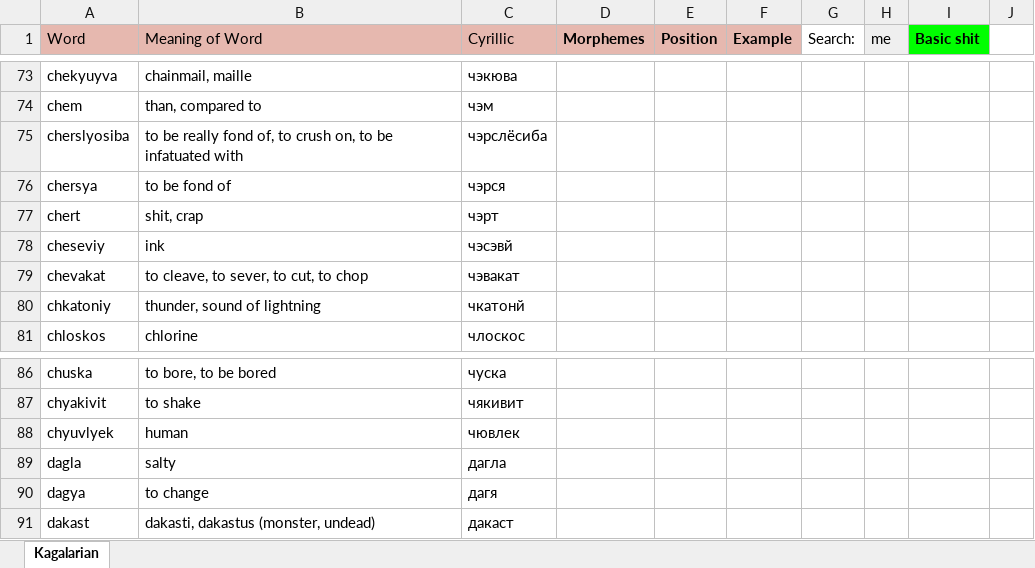
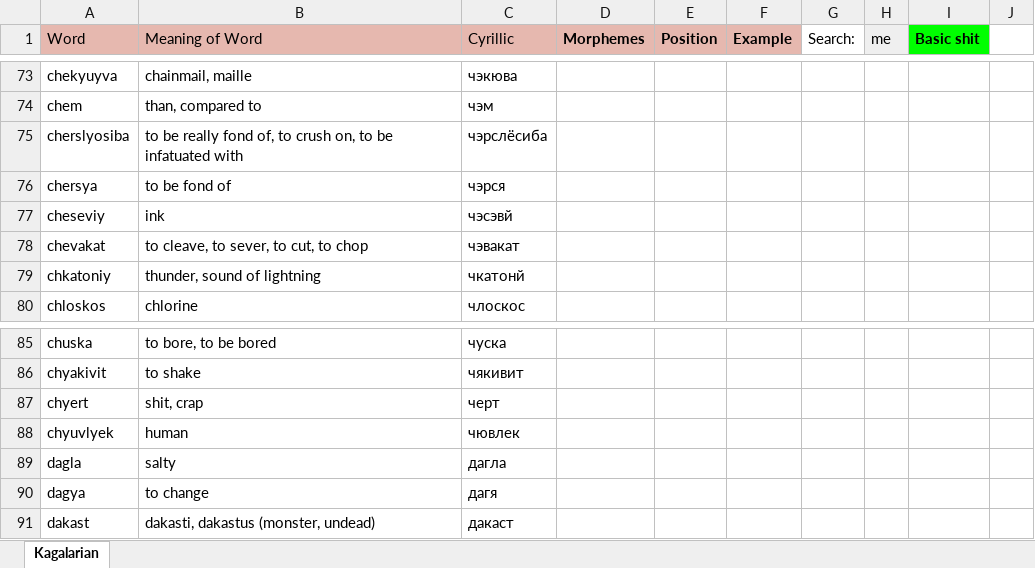
Before and after one commit to Oneo64/Starlattice, an Excel workbook: Conlangs/Sci-Fi Languages.xlsx, sheet Kagalarian, drawn as a sheet; only a part is shown, gaps mark what is left out; values as stored, in another font and other column widths than the file's, no borders; charts and pictures not drawn; removed rows and columns are numbered as before the commit, all else as after; the diff names each change by its address in the sheet, - before the commit and + after, or states it on an @@ line.

Commit message:
Update Sci-Fi Languages.xlsx

```diff
--- a/Conlangs/Sci-Fi Languages.xlsx (sheet Kagalarian)
+++ b/Conlangs/Sci-Fi Languages.xlsx (sheet Kagalarian)
-row 77: chert | shit, crap | чэрт
+row 87: chyert | shit, crap | черт
```
